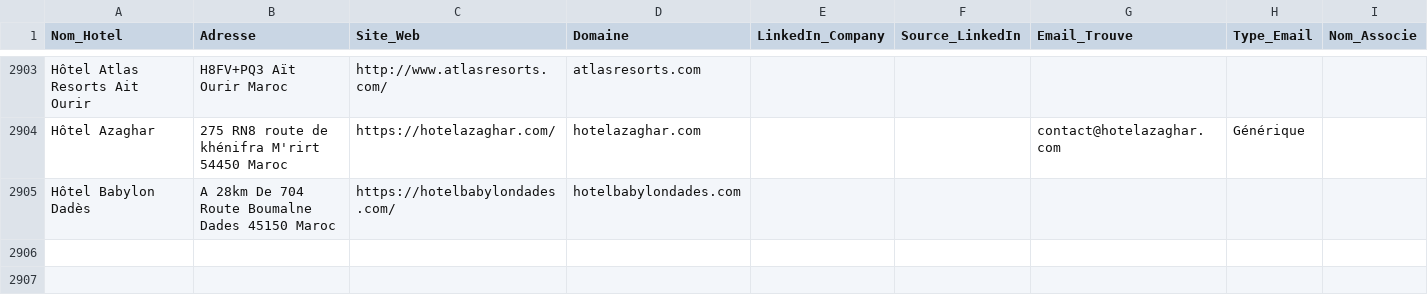
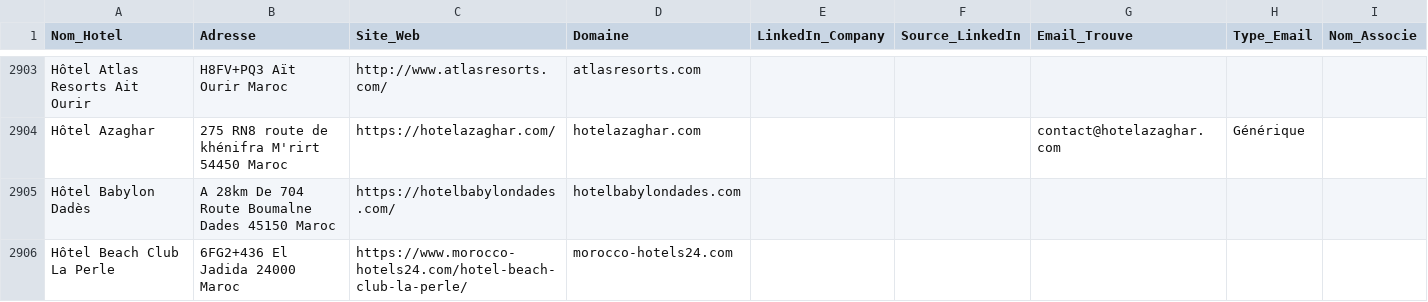
Before and after one commit to tsimokaza01-source/URL-3, a CSV file: hotels_enrichis.csv, drawn as a sheet; only a part is shown, gaps mark what is left out.

```diff
--- a/hotels_enrichis.csv
+++ b/hotels_enrichis.csv
@@ -2905 +2905,2 @@ Hôtel Azaghar,275 RN8 route de khénifra M'rirt 54450 Maroc,https://hotelazagha
 Hôtel Babylon Dadès,A 28km De 704 Route Boumalne Dades 45150 Maroc,https://hotelbabylondades.com/,hotelbabylondades.com,,,,,
+Hôtel Beach Club La Perle,6FG2+436 El Jadida 24000 Maroc,https://www.morocco-hotels24.com/hotel-beach-club-la-perle/,morocco-hotels24.com,,,,,
```
Also changed, not shown: liste_hotels.csv.
